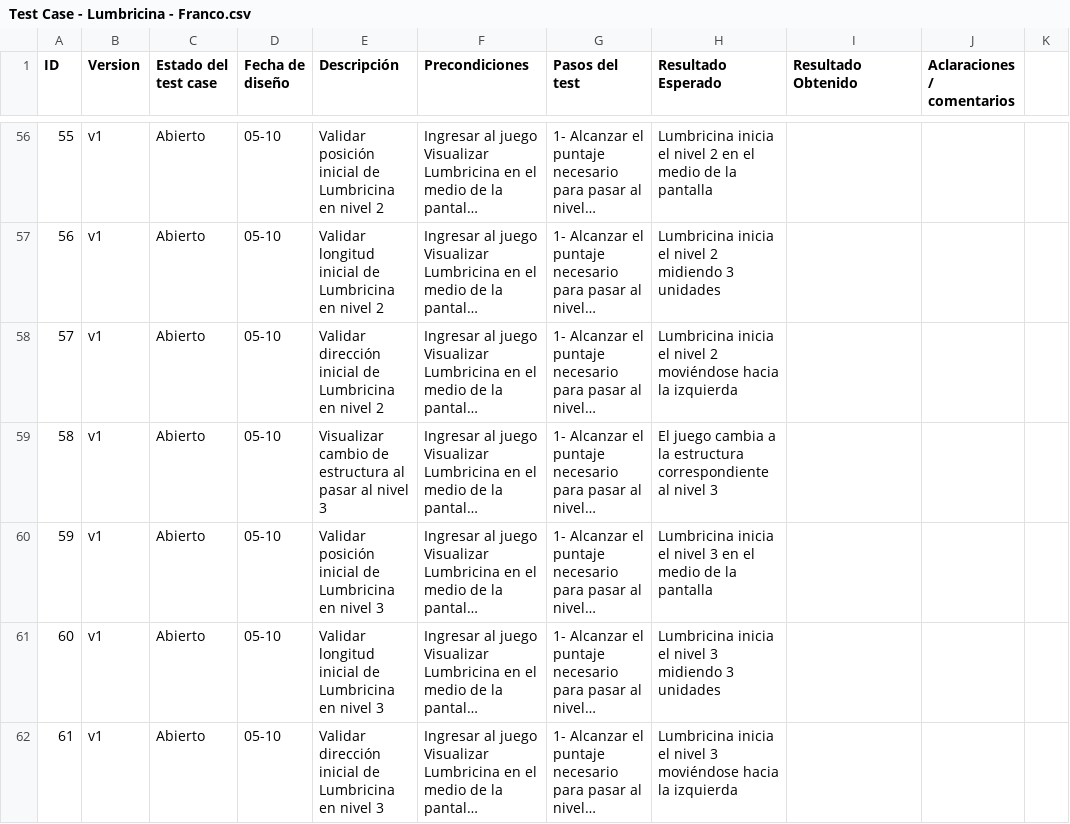
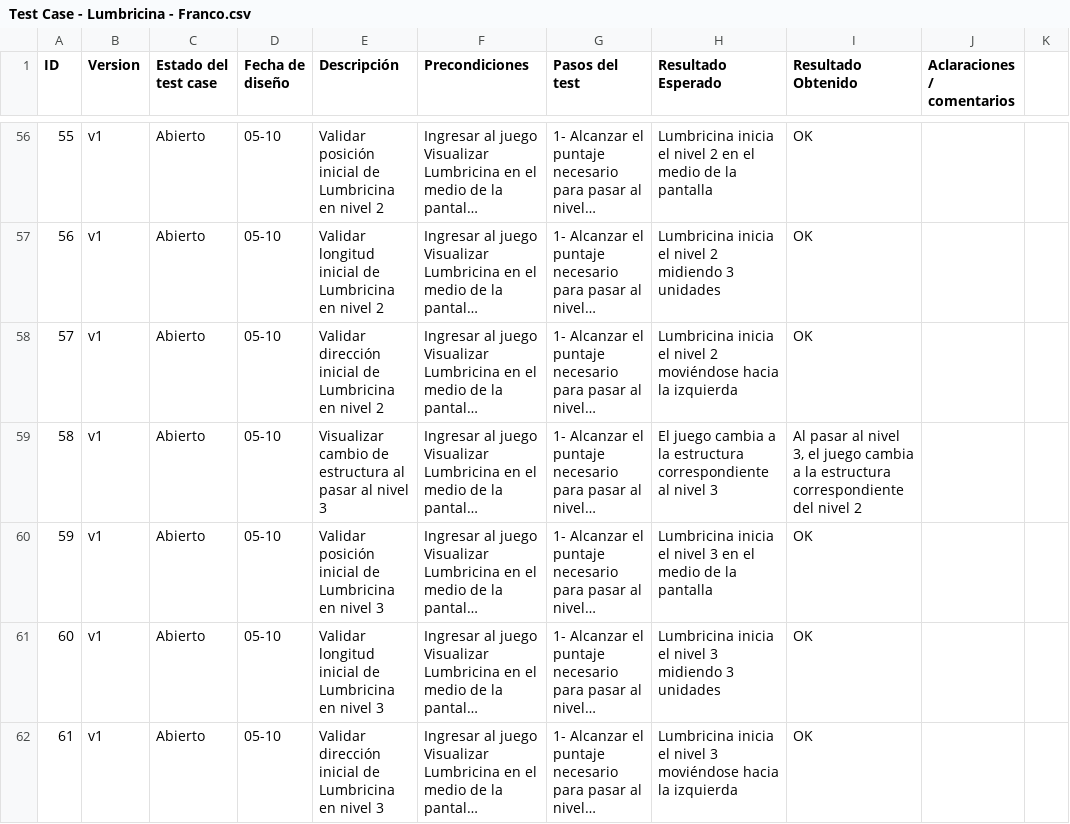
Before and after one commit to francoemontalbano/proyectos-qa, a CSV file: 03_Lumbricina/Test Case - Lumbricina - Franco.csv, drawn as a sheet; only a part is shown, gaps mark what is left out; long unchanged cells end in …; the diff covers the shown part only; the diff names each change by its address in the sheet, - before the commit and + after, or states it on an @@ line.

```diff
--- a/03_Lumbricina/Test Case - Lumbricina - Franco.csv
+++ b/03_Lumbricina/Test Case - Lumbricina - Franco.csv
-I56:I58 (Resultado Obtenido): (empty)
+I56:I58 (Resultado Obtenido): OK
-I59 (Resultado Obtenido): (empty)
+I59 (Resultado Obtenido): Al pasar al nivel 3, el juego cambia a la estructura correspondiente del nivel 2
-I60:I62 (Resultado Obtenido): (empty)
+I60:I62 (Resultado Obtenido): OK
```
Also changed, not shown: 95 edited cells elsewhere in this file, 2 other files.
